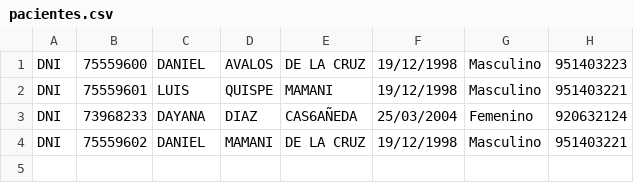
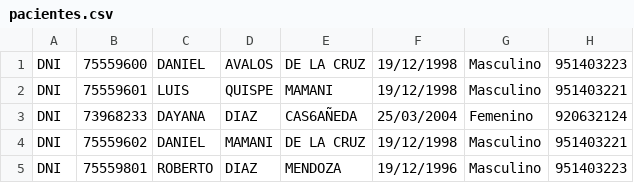
Before and after one commit to criel98/Proyecto_Algoritmo_Estructura, a CSV file: pacientes.csv, drawn as a sheet.

Commit message:
se agrego toupcase para guardar los datos del paciente en mayuscula se agrego nueva actualizacion visual del formulario

```diff
--- a/pacientes.csv
+++ b/pacientes.csv
@@ -4 +4,2 @@ DNI;73968233;DAYANA;DIAZ;CAS6AÑEDA;25/03/2004;Femenino;920632124
 DNI;75559602;DANIEL;MAMANI;DE LA CRUZ;19/12/1998;Masculino;951403221
+DNI;75559801;ROBERTO;DIAZ;MENDOZA;19/12/1996;Masculino;951403223
```
Also changed, not shown: 11 other files.
